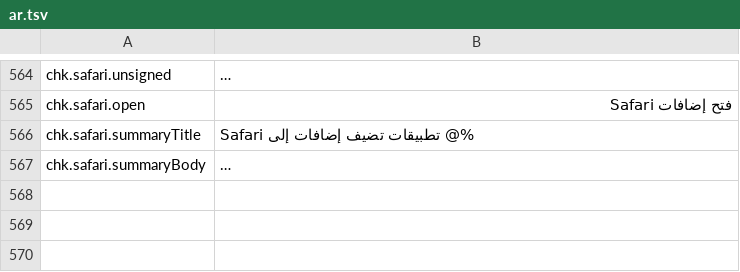
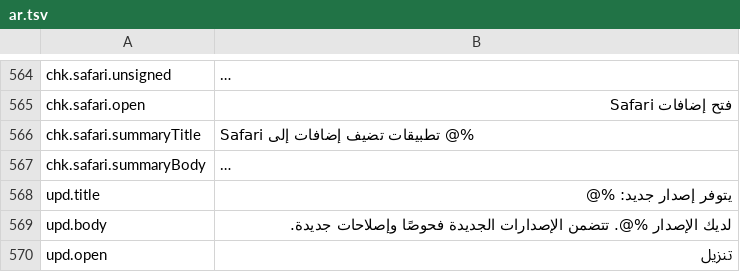
Before and after one commit to cybertoxin3/permwatch, a TSV file: app/i18n/ar.tsv, drawn as a sheet; only a part is shown, gaps mark what is left out; long unchanged cells end in …; the diff covers the shown part only; the diff names each change by its address in the sheet, - before the commit and + after, or states it on an @@ line.

```diff
--- a/app/i18n/ar.tsv
+++ b/app/i18n/ar.tsv
+row 568: upd.title | يتوفر إصدار جديد: %@
+row 569: upd.body | لديك الإصدار %@. تتضمن الإصدارات الجديدة فحوصًا وإصلاحات جديدة.
+row 570: upd.open | تنزيل
```
Also changed, not shown: 2 added rows elsewhere in this file, app/i18n/fr.tsv, app/i18n/ja.tsv, 16 other files.
